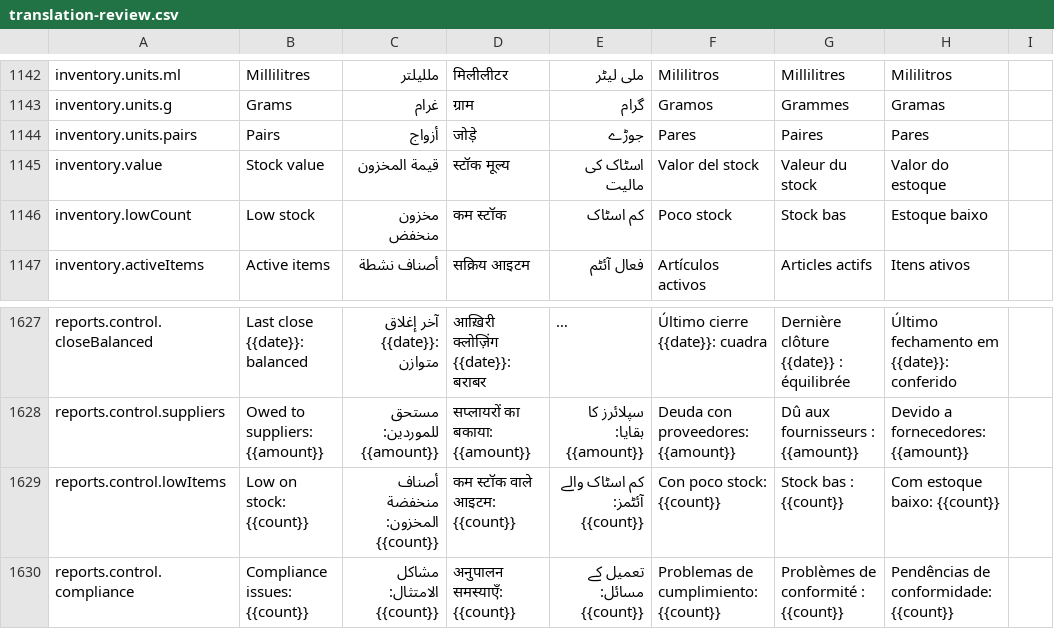
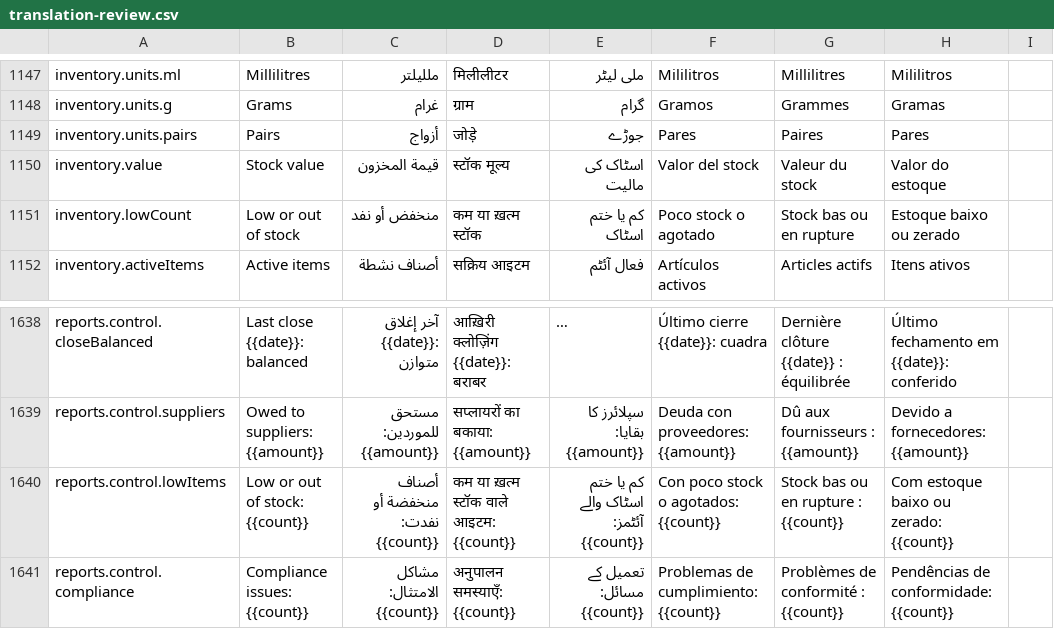
Before and after one commit to libertylightllc-ctrl/saloon, a CSV file: docs/translation-review.csv, drawn as a sheet; only a part is shown, gaps mark what is left out; long unchanged cells end in …; addresses are those after the commit; the diff covers the shown part only; the diff names each change by its address in the sheet, - before the commit and + after, or states it on an @@ line.

```diff
--- a/docs/translation-review.csv
+++ b/docs/translation-review.csv
-B1151: Low stock
+B1151: Low or out of stock
-C1151: مخزون منخفض
+C1151: منخفض أو نفد
-D1151: कम स्टॉक
+D1151: कम या ख़त्म स्टॉक
-E1151: کم اسٹاک
+E1151: کم یا ختم اسٹاک
-F1151: Poco stock
+F1151: Poco stock o agotado
-G1151: Stock bas
+G1151: Stock bas ou en rupture
-H1151: Estoque baixo
+H1151: Estoque baixo ou zerado
-B1640: Low on stock: {{count}}
+B1640: Low or out of stock: {{count}}
-C1640: أصناف منخفضة المخزون: {{count}}
+C1640: أصناف منخفضة أو نفدت: {{count}}
-D1640: कम स्टॉक वाले आइटम: {{count}}
+D1640: कम या ख़त्म स्टॉक वाले आइटम: {{count}}
-E1640: کم اسٹاک والے آئٹمز: {{count}}
+E1640: کم یا ختم اسٹاک والے آئٹمز: {{count}}
-F1640: Con poco stock: {{count}}
+F1640: Con poco stock o agotados: {{count}}
-G1640: Stock bas : {{count}}
+G1640: Stock bas ou en rupture : {{count}}
-H1640: Com estoque baixo: {{count}}
+H1640: Com estoque baixo ou zerado: {{count}}
```
Also changed, not shown: 11 added rows and 14 edited cells elsewhere in this file, 18 other files.
